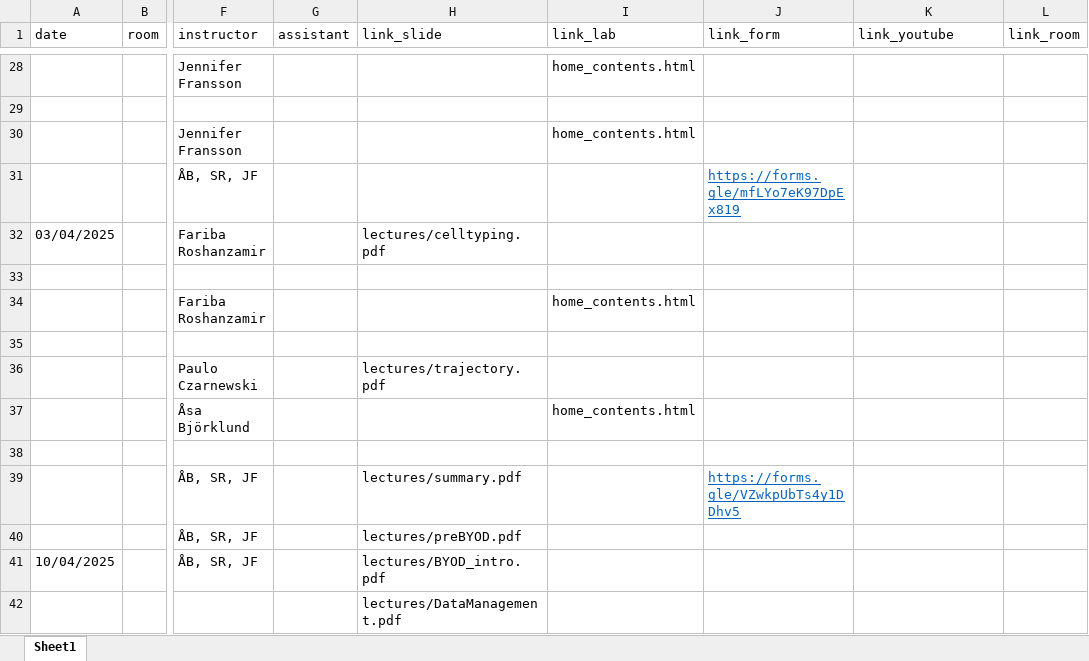
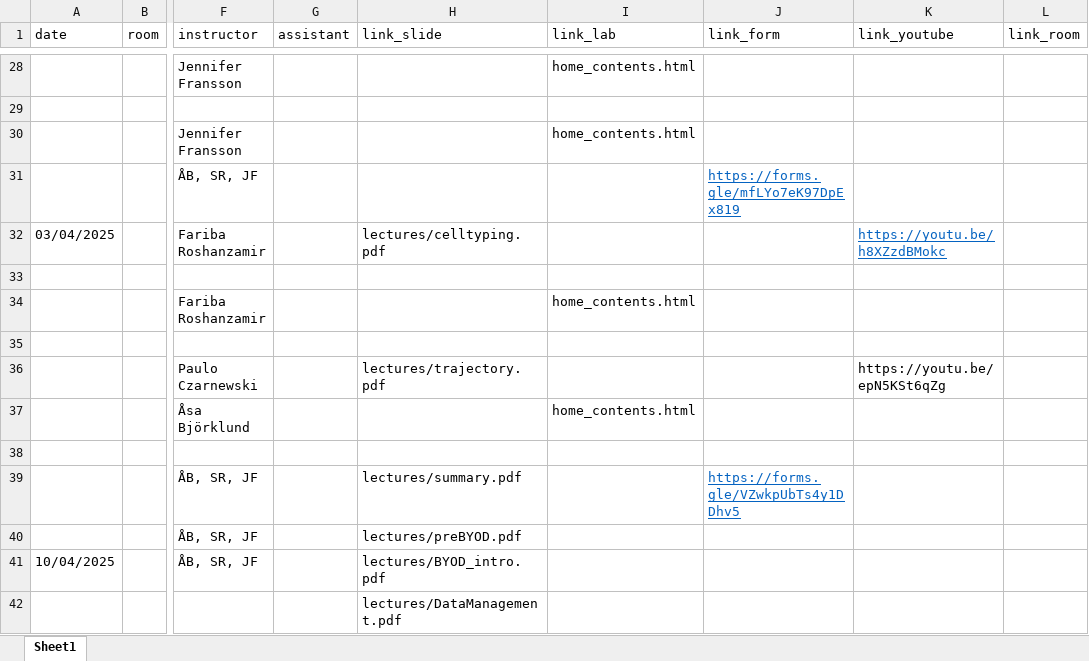
Before and after one commit to NBISweden/workshop-scRNAseq, an Excel workbook: schedule.xlsx, sheet Sheet1, drawn as a sheet; only a part is shown, gaps mark what is left out; values as stored, in another font and other column widths than the file's, no borders; the diff covers the shown part only; the diff names each change by its address in the sheet, - before the commit and + after, or states it on an @@ line.

Commit message:
Add recording links to schedule

```diff
--- a/schedule.xlsx (sheet Sheet1)
+++ b/schedule.xlsx (sheet Sheet1)
-K32 (link_youtube): (empty)
+K32 (link_youtube): https://youtu.be/h8XZzdBMokc
-K36 (link_youtube): (empty)
+K36 (link_youtube): https://youtu.be/epN5KSt6qZg
```
Also changed, not shown: 9 edited cells elsewhere in this sheet, 8 other files.
